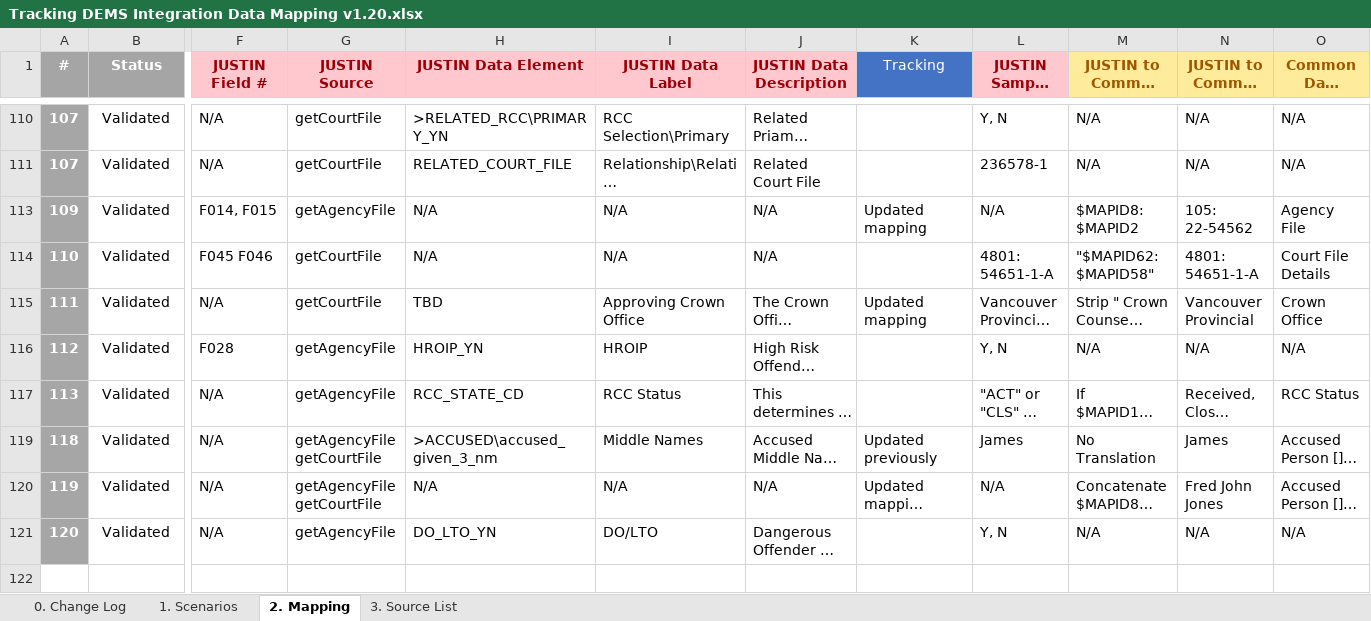
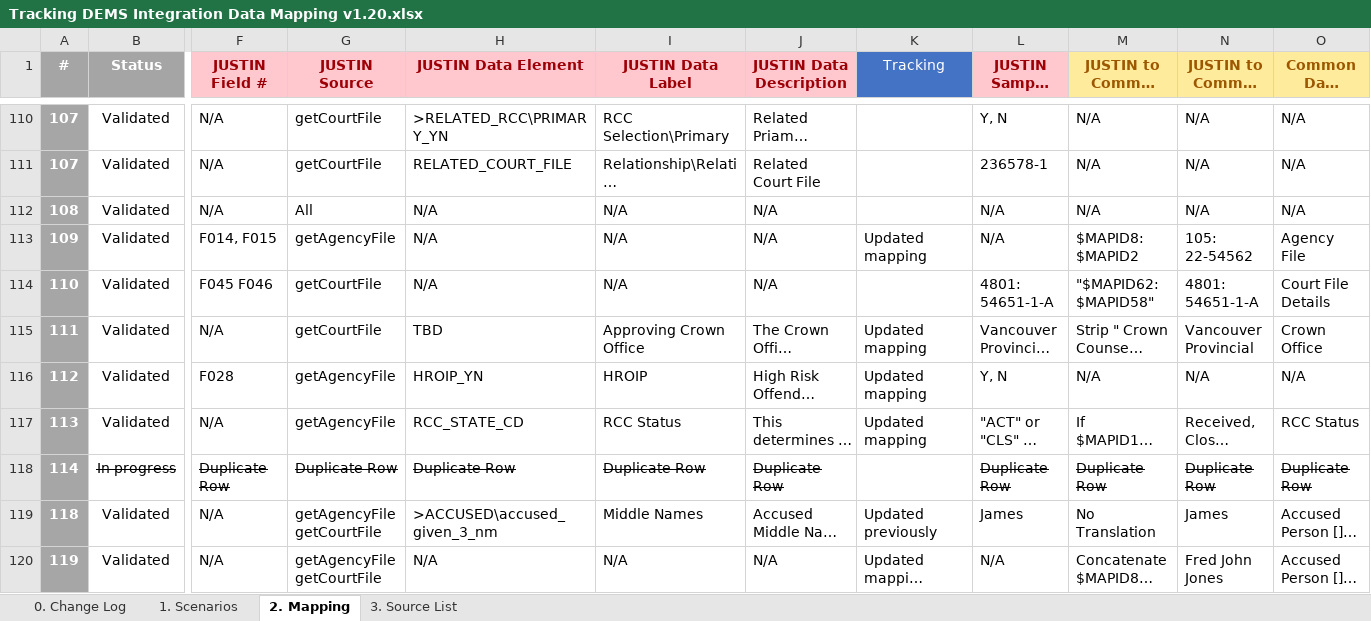
Before and after one commit to bcgov/jpss-jade-ccm, an Excel workbook: mapping/docs/Tracking DEMS Integration Data Mapping v1.20.xlsx, sheet 2. Mapping, drawn as a sheet; only a part is shown, gaps mark what is left out; the shorter side is filled out with more unchanged rows; long unchanged cells end in …; values as stored, in another font and other column widths than the file's, no borders; table styles not drawn; rows hold the shown columns only; the diff covers the shown part only; the diff names each change by its address in the sheet, - before the commit and + after, or states it on an @@ line.

Commit message:
BCPSDEMS-530 v1.19 mapping changes

```diff
--- a/mapping/docs/Tracking DEMS Integration Data Mapping v1.20.xlsx (sheet 2. Mapping)
+++ b/mapping/docs/Tracking DEMS Integration Data Mapping v1.20.xlsx (sheet 2. Mapping)
@@ row 112 unhidden: 108 | Validated | N/A | All | N/A | N/A | N/A |  | N/A | N/A | N/A | N/A @@
-K116:K117 (Tracking): (empty)
+K116:K117 (Tracking): Updated mapping
@@ row 118 unhidden: 114 | In progress | Duplicate Row | Duplicate Row | Duplicate Row | Duplicate Row | Duplicate Row |  | Duplicate Row | Duplicate Row | Duplicate Row | Duplicate Row @@
```
Also changed, not shown: 89 hidden or unhidden rows, 2 edited cells and cell formats elsewhere in this sheet, 6 other files.
